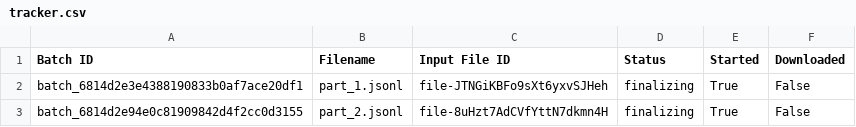
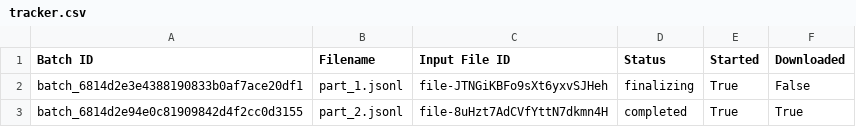
Before and after one commit to cs-25-dat-6-12/P6, a CSV file: app/partScores400split/tracker.csv, drawn as a sheet.

Commit message:
made sure completed batch results can be downloaded

```diff
--- a/app/partScores400split/tracker.csv
+++ b/app/partScores400split/tracker.csv
@@ -2,2 +2,2 @@ Batch ID,Filename,Input File ID,Status,Started,Downloaded
 batch_6814d2e3e4388190833b0af7ace20df1,part_1.jsonl,file-JTNGiKBFo9sXt6yxvSJHeh,finalizing,True,False
-batch_6814d2e94e0c81909842d4f2cc0d3155,part_2.jsonl,file-8uHzt7AdCVfYttN7dkmn4H,finalizing,True,False
+batch_6814d2e94e0c81909842d4f2cc0d3155,part_2.jsonl,file-8uHzt7AdCVfYttN7dkmn4H,completed,True,True
```
Also changed, not shown: 2 other files.
